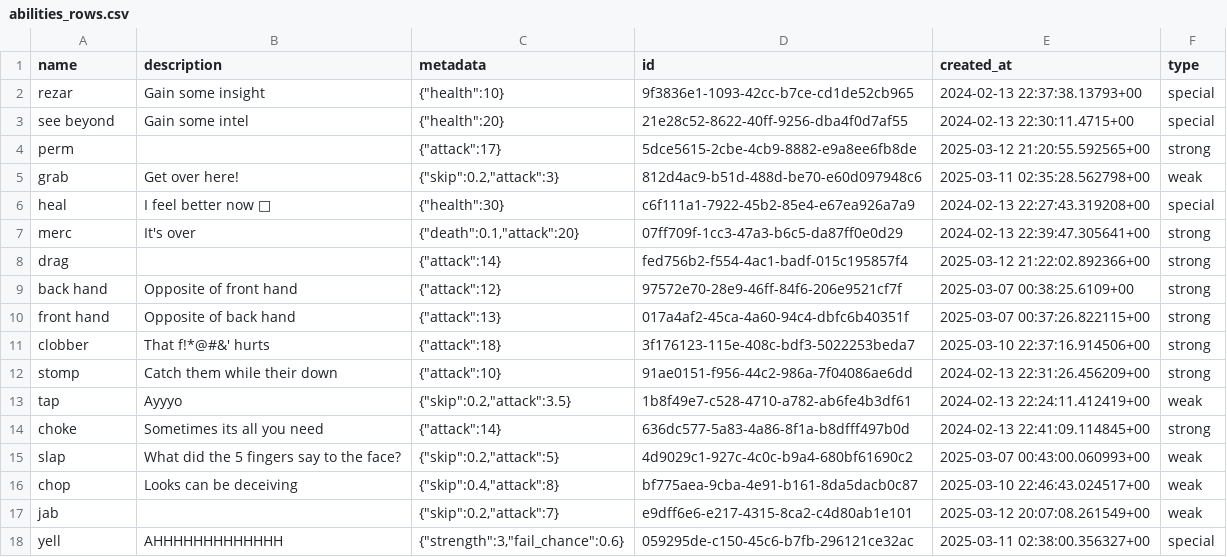
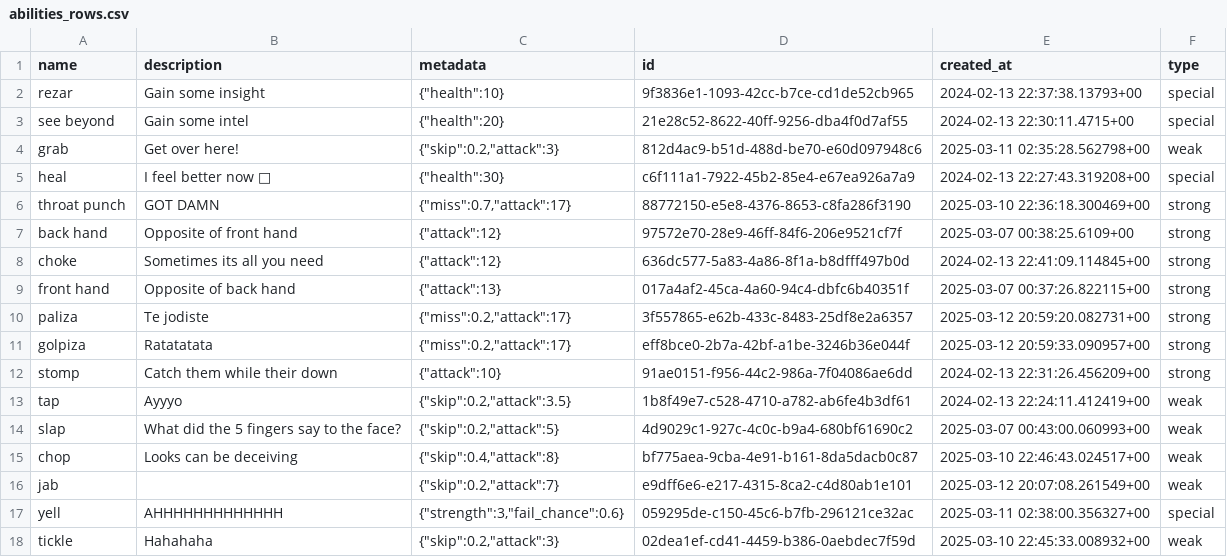
Before and after one commit to ONCE-11/battler-backend, a CSV file: supabase/backups/abilities_rows.csv, drawn as a sheet; only a part is shown; the shorter side is filled out with more unchanged rows; removed rows and columns are numbered as before the commit, all else as after; the diff covers the shown part only; the diff names each change by its address in the sheet, - before the commit and + after, or states it on an @@ line.

Commit message:
Added the ability for attacks to miss

```diff
--- a/supabase/backups/abilities_rows.csv
+++ b/supabase/backups/abilities_rows.csv
-row 4: perm |  | {"attack":17} | 5dce5615-2cbe-4cb9-8882-e9a8ee6fb8de | 2025-03-12 21:20:55.592565+00 | strong
-row 7: merc | It's over | {"death":0.1,"attack":20} | 07ff709f-1cc3-47a3-b6c5-da87ff0e0d29 | 2024-02-13 22:39:47.305641+00 | strong
-row 8: drag |  | {"attack":14} | fed756b2-f554-4ac1-badf-015c195857f4 | 2025-03-12 21:22:02.892366+00 | strong
+row 6: throat punch | GOT DAMN | {"miss":0.7,"attack":17} | 88772150-e5e8-4376-8653-c8fa286f3190 | 2025-03-10 22:36:18.300469+00 | strong
+row 8: choke | Sometimes its all you need | {"attack":12} | 636dc577-5a83-4a86-8f1a-b8dfff497b0d | 2024-02-13 22:41:09.114845+00 | strong
-row 11: clobber | That f!*@#&' hurts | {"attack":18} | 3f176123-115e-408c-bdf3-5022253beda7 | 2025-03-10 22:37:16.914506+00 | strong
+row 10: paliza | Te jodiste | {"miss":0.2,"attack":17} | 3f557865-e62b-433c-8483-25df8e2a6357 | 2025-03-12 20:59:20.082731+00 | strong
+row 11: golpiza | Ratatatata | {"miss":0.2,"attack":17} | eff8bce0-2b7a-42bf-a1be-3246b36e044f | 2025-03-12 20:59:33.090957+00 | strong
-row 14: choke | Sometimes its all you need | {"attack":14} | 636dc577-5a83-4a86-8f1a-b8dfff497b0d | 2024-02-13 22:41:09.114845+00 | strong
```
Also changed, not shown: 9 added rows and 8 removed rows elsewhere in this file, 3 other files.
